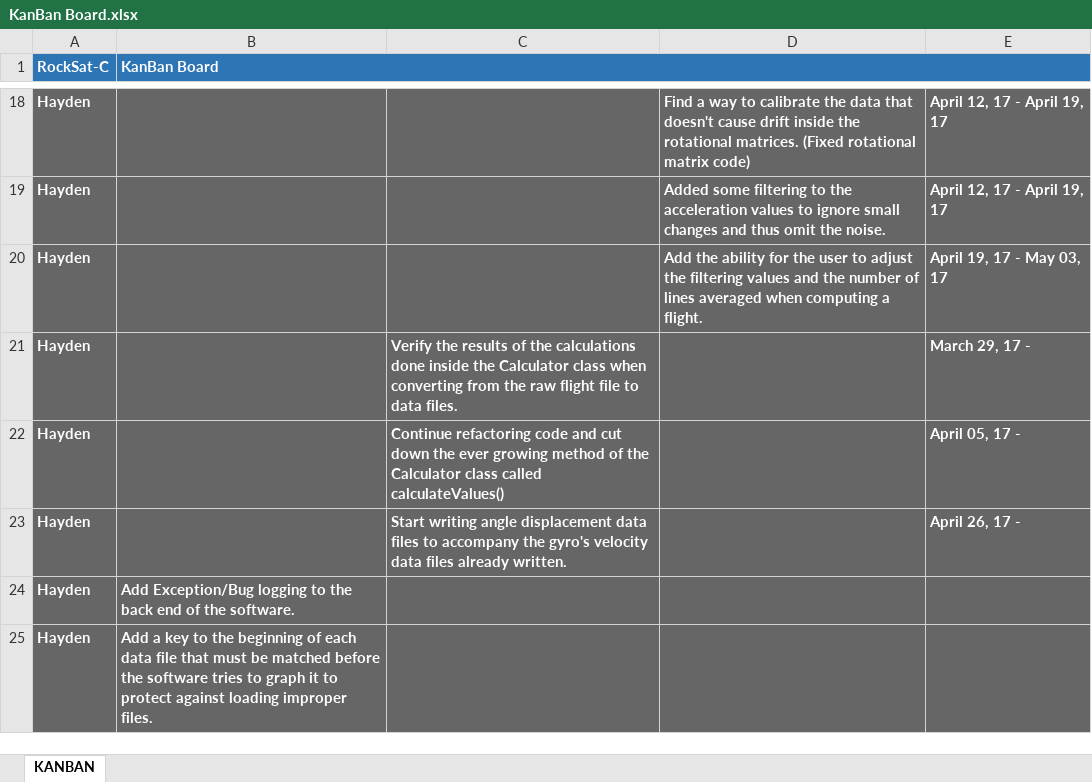
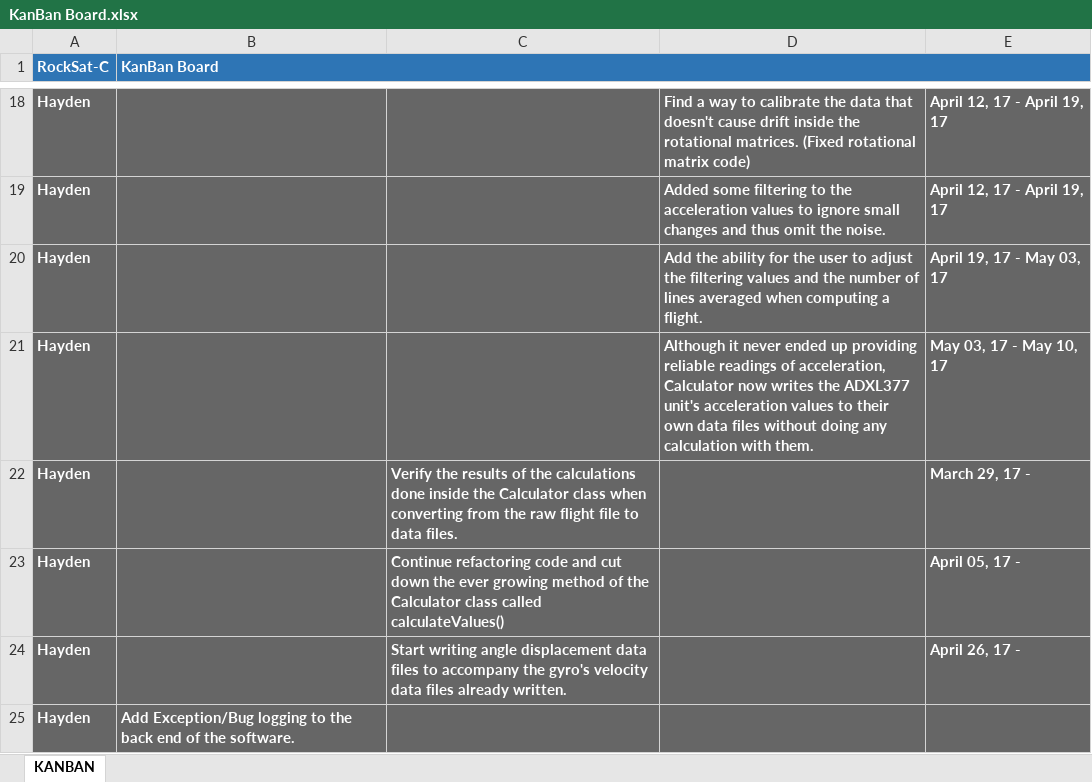
Before and after one commit to pandanii/RockSat-C_Public, an Excel workbook: KanBan Board.xlsx, sheet KANBAN, drawn as a sheet; only a part is shown, gaps mark what is left out; values as stored, in another font and other column widths than the file's, no borders; charts and pictures not drawn; removed rows and columns are numbered as before the commit, all else as after; the diff names each change by its address in the sheet, - before the commit and + after, or states it on an @@ line.

Commit message:
Add files via upload

```diff
--- a/KanBan Board.xlsx (sheet KANBAN)
+++ b/KanBan Board.xlsx (sheet KANBAN)
+row 21: Hayden |  |  | Although it never ended up providing reliable readings of acceleration, Calculator now writes the ADXL377 unit's acceleration values to their own data files without doing any calculation with them. | May 03, 17 - May 10, 17
-row 25: Hayden | Add a key to the beginning of each data file that must be matched before the software tries to graph it to protect against loading improper files.
```
